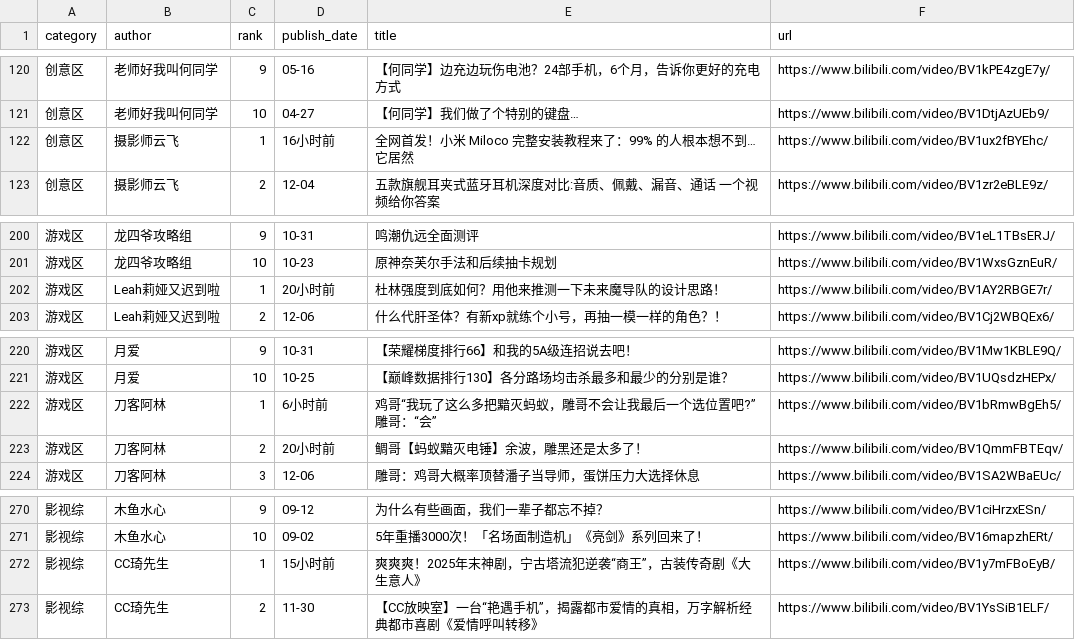
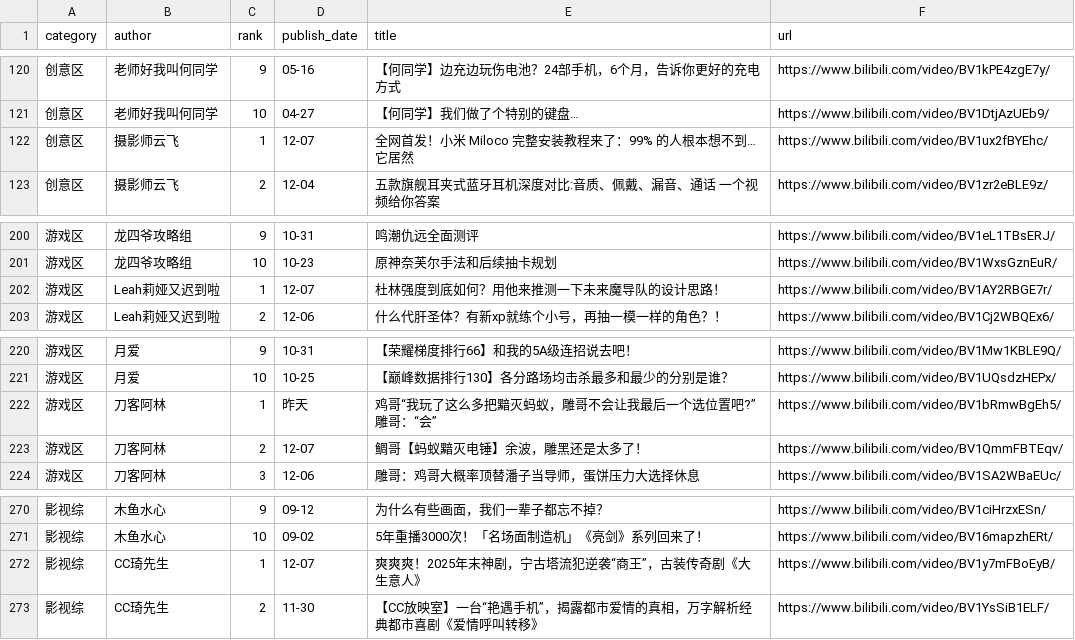
Before and after one commit to xujl1999/Key-Data-Management, a CSV file: web/video_ls.csv, drawn as a sheet; only a part is shown, gaps mark what is left out; the diff covers the shown part only.

```diff
--- a/web/video_ls.csv
+++ b/web/video_ls.csv
@@ -121,3 +121,3 @@ category,author,rank,publish_date,title,url
 创意区,老师好我叫何同学,10,04-27,【何同学】我们做了个特别的键盘…,https://www.bilibili.com/video/BV1DtjAzUEb9/
-创意区,摄影师云飞,1,16小时前,全网首发！小米 Miloco 完整安装教程来了：99% 的人根本想不到…它居然,https://www.bilibili.com/video/BV1ux2fBYEhc/
+创意区,摄影师云飞,1,12-07,全网首发！小米 Miloco 完整安装教程来了：99% 的人根本想不到…它居然,https://www.bilibili.com/video/BV1ux2fBYEhc/
 创意区,摄影师云飞,2,12-04,五款旗舰耳夹式蓝牙耳机深度对比:音质、佩戴、漏音、通话 一个视频给你答案,https://www.bilibili.com/video/BV1zr2eBLE9z/
@@ -201,3 +201,3 @@ category,author,rank,publish_date,title,url
 游戏区,龙四爷攻略组,10,10-23,原神奈芙尔手法和后续抽卡规划,https://www.bilibili.com/video/BV1WxsGznEuR/
-游戏区,Leah莉娅又迟到啦,1,20小时前,杜林强度到底如何？用他来推测一下未来魔导队的设计思路！,https://www.bilibili.com/video/BV1AY2RBGE7r/
+游戏区,Leah莉娅又迟到啦,1,12-07,杜林强度到底如何？用他来推测一下未来魔导队的设计思路！,https://www.bilibili.com/video/BV1AY2RBGE7r/
 游戏区,Leah莉娅又迟到啦,2,12-06,什么代肝圣体？有新xp就练个小号，再抽一模一样的角色？！,https://www.bilibili.com/video/BV1Cj2WBQEx6/
@@ -221,4 +221,4 @@ category,author,rank,publish_date,title,url
 游戏区,月爱,10,10-25,【巅峰数据排行130】各分路场均击杀最多和最少的分别是谁？,https://www.bilibili.com/video/BV1UQsdzHEPx/
-游戏区,刀客阿林,1,6小时前,鸡哥“我玩了这么多把黯灭蚂蚁，雕哥不会让我最后一个选位置吧?”雕哥：“会”,https://www.bilibili.com/video/BV1bRmwBgEh5/
-游戏区,刀客阿林,2,20小时前,鲷哥【蚂蚁黯灭电锤】余波，雕黑还是太多了！,https://www.bilibili.com/video/BV1QmmFBTEqv/
+游戏区,刀客阿林,1,昨天,鸡哥“我玩了这么多把黯灭蚂蚁，雕哥不会让我最后一个选位置吧?”雕哥：“会”,https://www.bilibili.com/video/BV1bRmwBgEh5/
+游戏区,刀客阿林,2,12-07,鲷哥【蚂蚁黯灭电锤】余波，雕黑还是太多了！,https://www.bilibili.com/video/BV1QmmFBTEqv/
 游戏区,刀客阿林,3,12-06,雕哥：鸡哥大概率顶替潘子当导师，蛋饼压力大选择休息,https://www.bilibili.com/video/BV1SA2WBaEUc/
@@ -271,3 +271,3 @@ category,author,rank,publish_date,title,url
 影视综,木鱼水心,10,09-02,5年重播3000次！「名场面制造机」《亮剑》系列回来了！,https://www.bilibili.com/video/BV16mapzhERt/
-影视综,CC琦先生,1,15小时前,爽爽爽！2025年末神剧，宁古塔流犯逆袭“商王”，古装传奇剧《大生意人》,https://www.bilibili.com/video/BV1y7mFBoEyB/
+影视综,CC琦先生,1,12-07,爽爽爽！2025年末神剧，宁古塔流犯逆袭“商王”，古装传奇剧《大生意人》,https://www.bilibili.com/video/BV1y7mFBoEyB/
 影视综,CC琦先生,2,11-30,【CC放映室】一台“艳遇手机”，揭露都市爱情的真相，万字解析经典都市喜剧《爱情呼叫转移》,https://www.bilibili.com/video/BV1YsSiB1ELF/
```
Also changed, not shown: 3 added rows, 3 removed rows and 18 edited cells elsewhere in this file, 2 other files.
